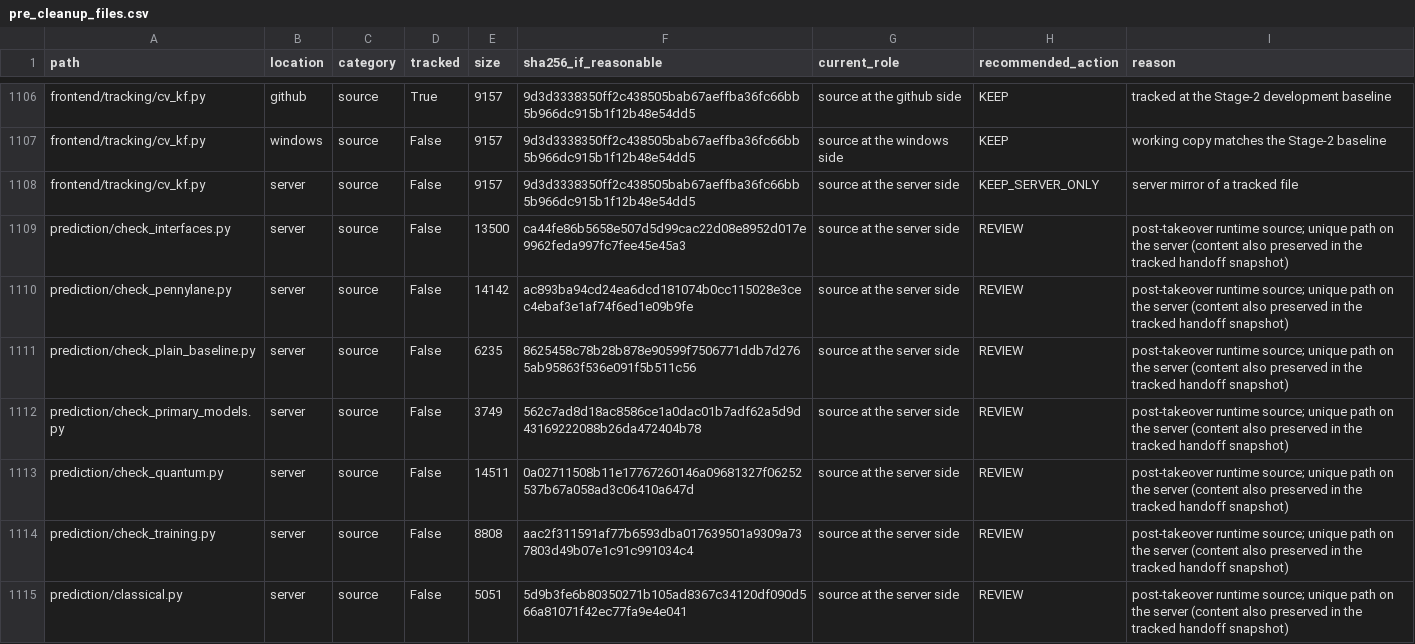
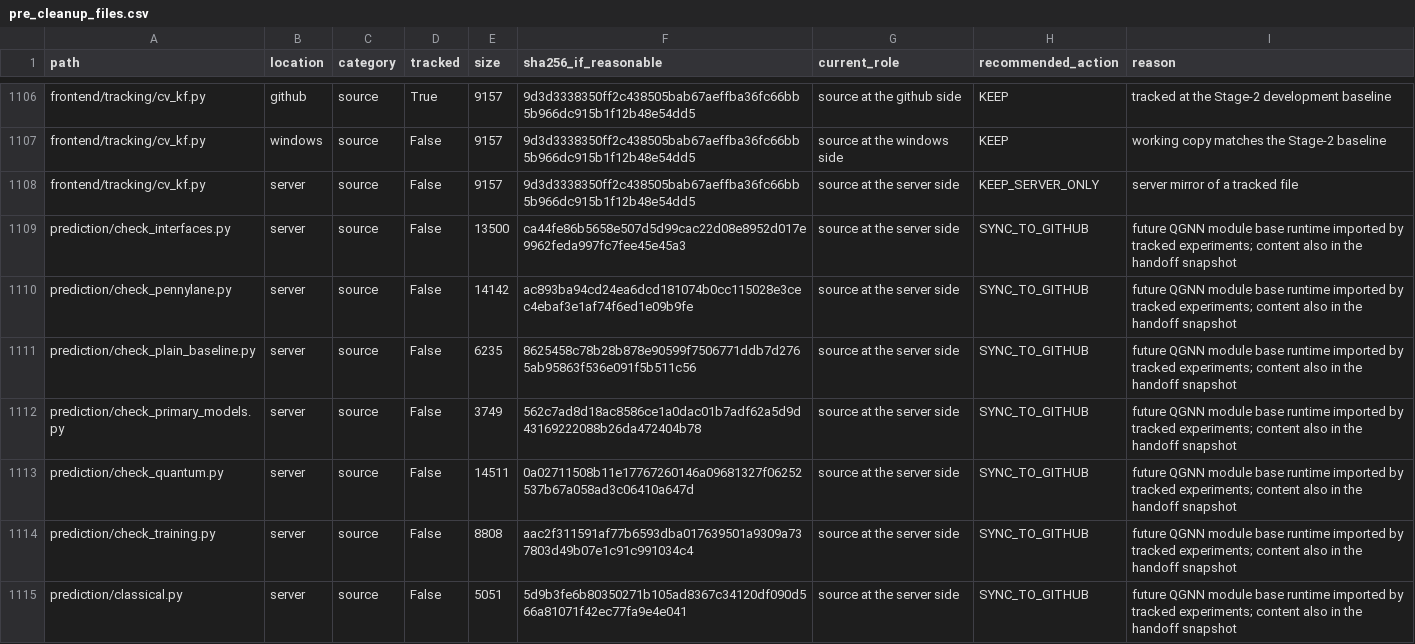
Before and after one commit to 540-540-540/icct-research, a CSV file: reports/repository_audit/pre_cleanup_files.csv, drawn as a sheet; only a part is shown, gaps mark what is left out; the diff covers the shown part only.

Commit message:
Decide retention of missing runtime sources

```diff
--- a/reports/repository_audit/pre_cleanup_files.csv
+++ b/reports/repository_audit/pre_cleanup_files.csv
@@ -1108,8 +1108,8 @@ frontend/tracking/cv_kf.py,windows,source,False,9157,9d3d3338350ff2c438505bab67a
 frontend/tracking/cv_kf.py,server,source,False,9157,9d3d3338350ff2c438505bab67aeffba36fc66bb5b966dc915b1f12b48e54dd5,source at the server side,KEEP_SERVER_ONLY,server mirror of a tracked file
-prediction/check_interfaces.py,server,source,False,13500,ca44fe86b5658e507d5d99cac22d08e8952d017e9962feda997fc7fee45e45a3,source at the server side,REVIEW,post-takeover runtime source; unique path on the server (content also preserved in the tracked handoff snapshot)
-prediction/check_pennylane.py,server,source,False,14142,ac893ba94cd24ea6dcd181074b0cc115028e3cec4ebaf3e1af74f6ed1e09b9fe,source at the server side,REVIEW,post-takeover runtime source; unique path on the server (content also preserved in the tracked handoff snapshot)
-prediction/check_plain_baseline.py,server,source,False,6235,8625458c78b28b878e90599f7506771ddb7d2765ab95863f536e091f5b511c56,source at the server side,REVIEW,post-takeover runtime source; unique path on the server (content also preserved in the tracked handoff snapshot)
-prediction/check_primary_models.py,server,source,False,3749,562c7ad8d18ac8586ce1a0dac01b7adf62a5d9d43169222088b26da472404b78,source at the server side,REVIEW,post-takeover runtime source; unique path on the server (content also preserved in the tracked handoff snapshot)
-prediction/check_quantum.py,server,source,False,14511,0a02711508b11e17767260146a09681327f06252537b67a058ad3c06410a647d,source at the server side,REVIEW,post-takeover runtime source; unique path on the server (content also preserved in the tracked handoff snapshot)
-prediction/check_training.py,server,source,False,8808,aac2f311591af77b6593dba017639501a9309a737803d49b07e1c91c991034c4,source at the server side,REVIEW,post-takeover runtime source; unique path on the server (content also preserved in the tracked handoff snapshot)
-prediction/classical.py,server,source,False,5051,5d9b3fe6b80350271b105ad8367c34120df090d566a81071f42ec77fa9e4e041,source at the server side,REVIEW,post-takeover runtime source; unique path on the server (content also preserved in the tracked handoff snapshot)
+prediction/check_interfaces.py,server,source,False,13500,ca44fe86b5658e507d5d99cac22d08e8952d017e9962feda997fc7fee45e45a3,source at the server side,SYNC_TO_GITHUB,future QGNN module base runtime imported by tracked experiments; content also in the handoff snapshot
+prediction/check_pennylane.py,server,source,False,14142,ac893ba94cd24ea6dcd181074b0cc115028e3cec4ebaf3e1af74f6ed1e09b9fe,source at the server side,SYNC_TO_GITHUB,future QGNN module base runtime imported by tracked experiments; content also in the handoff snapshot
+prediction/check_plain_baseline.py,server,source,False,6235,8625458c78b28b878e90599f7506771ddb7d2765ab95863f536e091f5b511c56,source at the server side,SYNC_TO_GITHUB,future QGNN module base runtime imported by tracked experiments; content also in the handoff snapshot
+prediction/check_primary_models.py,server,source,False,3749,562c7ad8d18ac8586ce1a0dac01b7adf62a5d9d43169222088b26da472404b78,source at the server side,SYNC_TO_GITHUB,future QGNN module base runtime imported by tracked experiments; content also in the handoff snapshot
+prediction/check_quantum.py,server,source,False,14511,0a02711508b11e17767260146a09681327f06252537b67a058ad3c06410a647d,source at the server side,SYNC_TO_GITHUB,future QGNN module base runtime imported by tracked experiments; content also in the handoff snapshot
+prediction/check_training.py,server,source,False,8808,aac2f311591af77b6593dba017639501a9309a737803d49b07e1c91c991034c4,source at the server side,SYNC_TO_GITHUB,future QGNN module base runtime imported by tracked experiments; content also in the handoff snapshot
+prediction/classical.py,server,source,False,5051,5d9b3fe6b80350271b105ad8367c34120df090d566a81071f42ec77fa9e4e041,source at the server side,SYNC_TO_GITHUB,future QGNN module base runtime imported by tracked experiments; content also in the handoff snapshot
```
Also changed, not shown: 149 edited cells elsewhere in this file, 1 other file.
